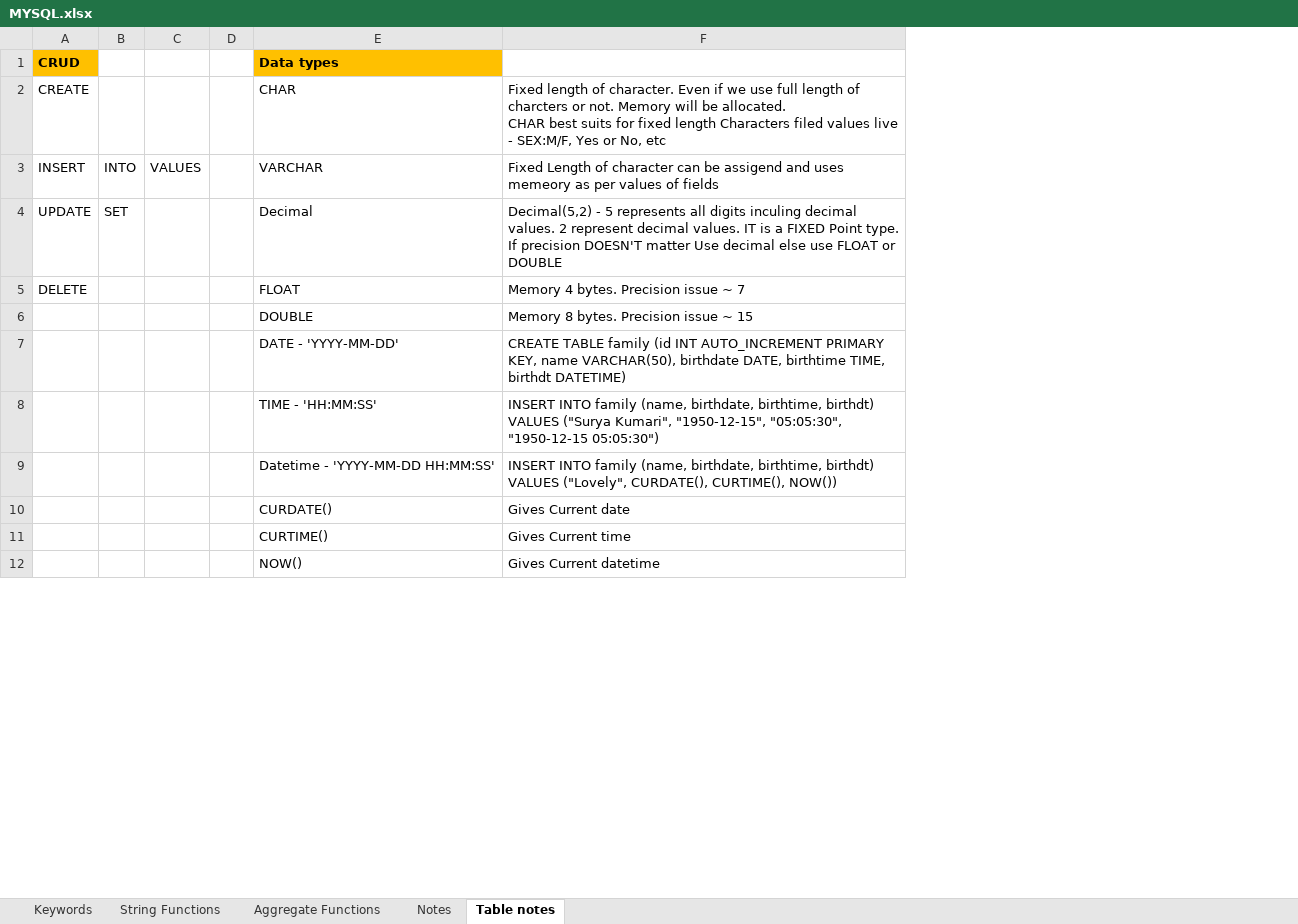
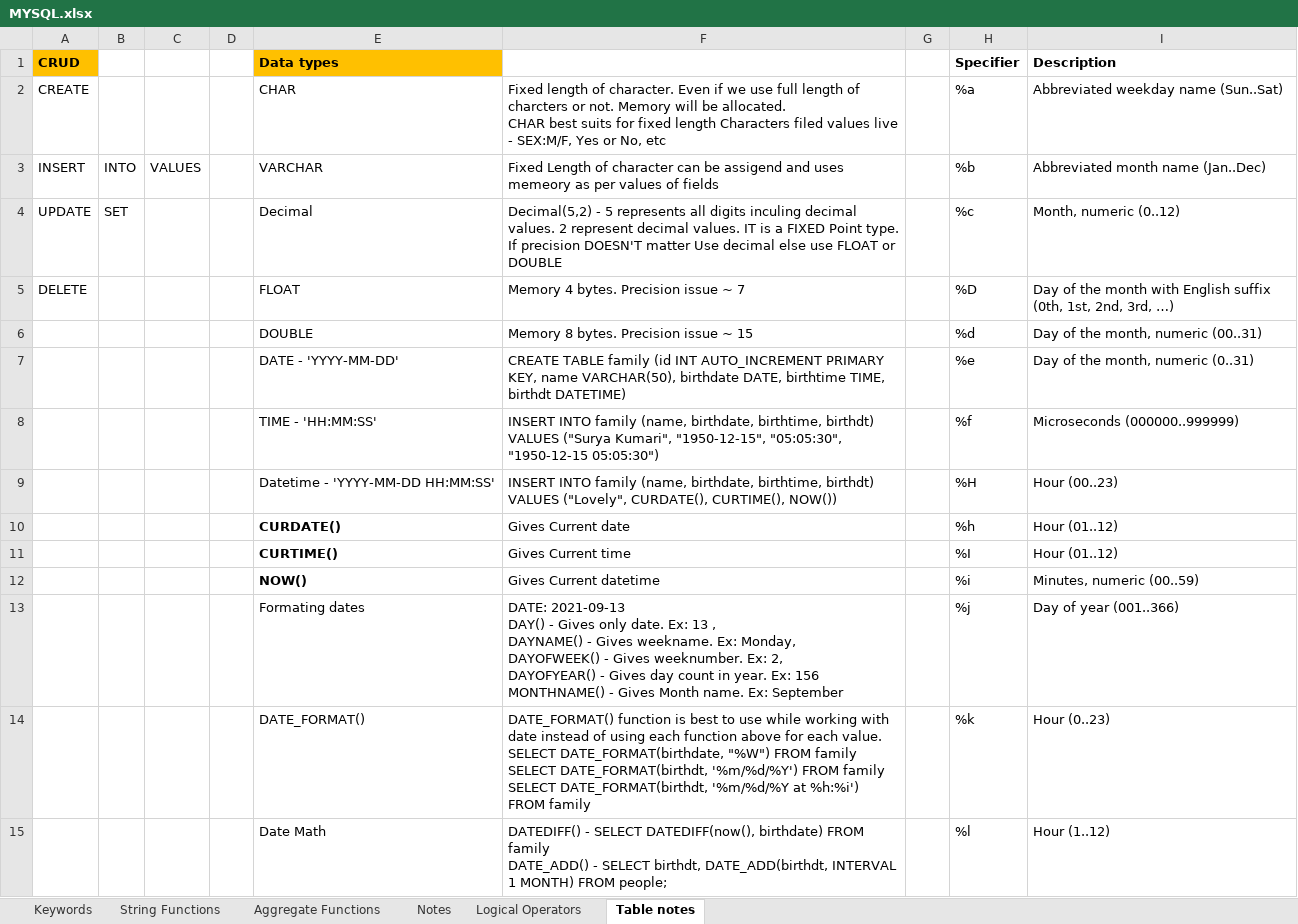
Before and after one commit to drsladit/SQL-quering-with-MySQL, an Excel workbook: MYSQL.xlsx, sheet Table notes, drawn as a sheet; only a part is shown; values as stored, in another font and other column widths than the file's, no borders; ↵ is a line break in a cell; the diff covers the shown part only; the diff names each change by its address in the sheet, - before the commit and + after, or states it on an @@ line.

Commit message:
DATA Types timestamp. Logical Operators

```diff
--- a/MYSQL.xlsx (sheet Table notes)
+++ b/MYSQL.xlsx (sheet Table notes)
+sheet tab: Logical Operators
+column G, empty
+column H (Specifier), rows 2-12: %a | %b | %c | %D | %d | %e | %f | %H | %h | %I | %i
+column I (Description), rows 2-12: Abbreviated weekday name (Sun..Sat) | Abbreviated month name (Jan..Dec) | Month, numeric (0..12) | Day of the month with English suffix (0th, 1st, 2nd, 3rd, …) | Day of the month, numeric (00..31) | Day of the month, numeric (0..31) | Microseconds (000000..999999) | Hour (00..23) | Hour (01..12) | Hour (01..12) | Minutes, numeric (00..59)
-E10:E12 bold: off
+E10:E12 bold: on
+row 13:  |  |  |  | Formating dates | DATE: 2021-09-13 ↵ DAY() - Gives only date. Ex: 13 , ↵ DAYNAME() - Gives weekname. Ex: Monday, ↵ DAYOFWEEK() - Gives weeknumber. Ex: 2, ↵ DAYOFYEAR() - Gives day count in year. Ex: 156 ↵ MONTHNAME() - Gives Month name. Ex: September |  | %j | Day of year (001..366)
+row 14:  |  |  |  | DATE_FORMAT() | DATE_FORMAT() function is best to use while working with date instead of using each function above for each value. ↵ SELECT DATE_FORMAT(birthdate, "%W") FROM family ↵ SELECT DATE_FORMAT(birthdt, '%m/%d/%Y') FROM family ↵ SELECT DATE_FORMAT(birthdt, '%m/%d/%Y at %h:%i') FROM family |  | %k | Hour (0..23)
+row 15:  |  |  |  | Date Math | DATEDIFF() - SELECT DATEDIFF(now(), birthdate) FROM family ↵ DATE_ADD() - SELECT birthdt, DATE_ADD(birthdt, INTERVAL 1 MONTH) FROM people; |  | %l | Hour (1..12)
```
Also changed, not shown: 16 added rows and 3 edited cells elsewhere in this sheet, 1 other file.
